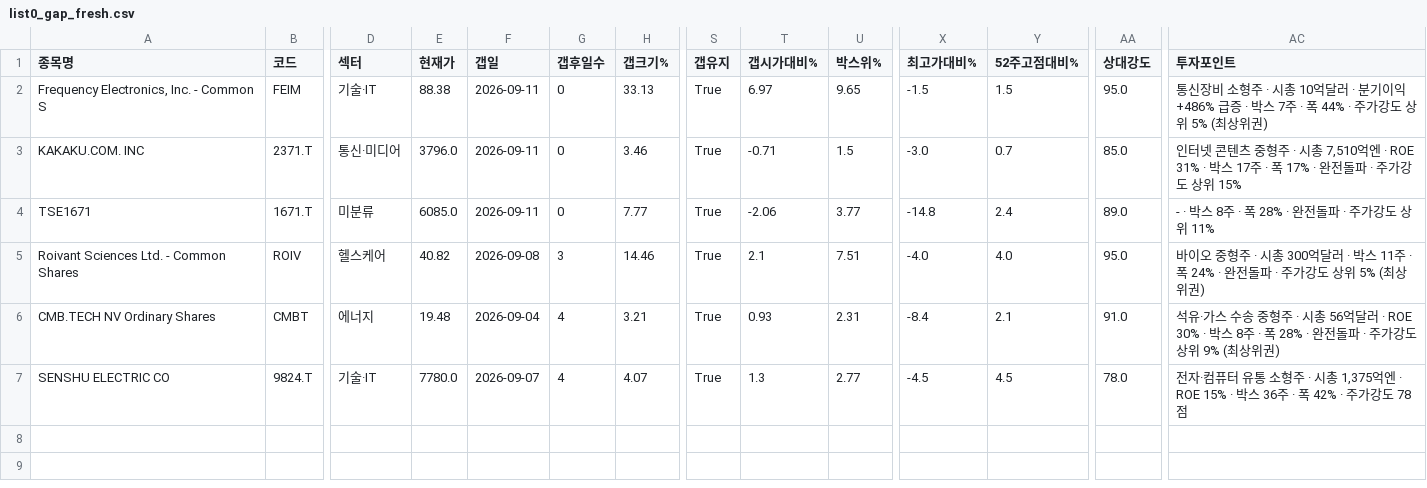
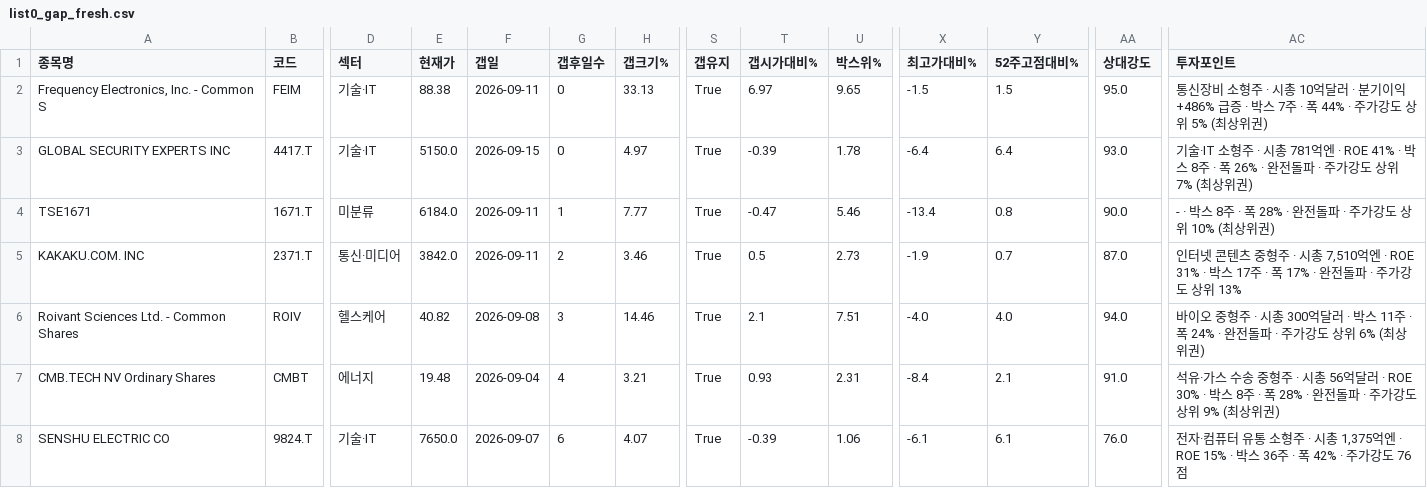
Before and after one commit to chkchp0702-spec/Gap, a CSV file: results/list0_gap_fresh.csv, drawn as a sheet; only a part is shown, gaps mark what is left out; removed rows and columns are numbered as before the commit, all else as after; rows hold the shown columns only; the diff names each change by its address in the sheet, - before the commit and + after, or states it on an @@ line.

```diff
--- a/results/list0_gap_fresh.csv
+++ b/results/list0_gap_fresh.csv
+row 3: GLOBAL SECURITY EXPERTS INC | 4417.T | 기술·IT | 5150.0 | 2026-09-15 | 0 | 4.97 | True | -0.39 | 1.78 | -6.4 | 6.4 | 93.0 | 기술·IT 소형주 · 시총 781억엔 · ROE 41% · 박스 8주 · 폭 26% · 완전돌파 · 주가강도 상위 7% (최상위권)
+row 4: TSE1671 | 1671.T | 미분류 | 6184.0 | 2026-09-11 | 1 | 7.77 | True | -0.47 | 5.46 | -13.4 | 0.8 | 90.0 | - · 박스 8주 · 폭 28% · 완전돌파 · 주가강도 상위 10% (최상위권)
-E5 (현재가): 3796.0
+E5 (현재가): 3842.0
-G5 (갭후일수): 0
+G5 (갭후일수): 2
-T5 (갭시가대비%): -0.71
+T5 (갭시가대비%): 0.5
-U5 (박스위%): 1.5
+U5 (박스위%): 2.73
-X5 (최고가대비%): -3.0
+X5 (최고가대비%): -1.9
-AA5 (상대강도): 85.0
+AA5 (상대강도): 87.0
-AC5 (투자포인트): …상위 15%
+AC5 (투자포인트): …상위 13%
-row 4: TSE1671 | 1671.T | 미분류 | 6085.0 | 2026-09-11 | 0 | 7.77 | True | -2.06 | 3.77 | -14.8 | 2.4 | 89.0 | - · 박스 8주 · 폭 28% · 완전돌파 · 주가강도 상위 11%
-AA6 (상대강도): 95.0
+AA6 (상대강도): 94.0
-AC6 (투자포인트): …상위 5% (최상위…
+AC6 (투자포인트): …상위 6% (최상위…
-E8 (현재가): 7780.0
+E8 (현재가): 7650.0
-G8 (갭후일수): 4
+G8 (갭후일수): 6
-T8 (갭시가대비%): 1.3
+T8 (갭시가대비%): -0.39
-U8 (박스위%): 2.77
+U8 (박스위%): 1.06
-X8 (최고가대비%): -4.5
+X8 (최고가대비%): -6.1
-Y8 (52주고점대비%): 4.5
+Y8 (52주고점대비%): 6.1
-AA8 (상대강도): 78.0
+AA8 (상대강도): 76.0
-AC8 (투자포인트): …가강도 78점
+AC8 (투자포인트): …가강도 76점
```
Also changed, not shown: results/list2_canslim_gap.csv, 8 other files.
